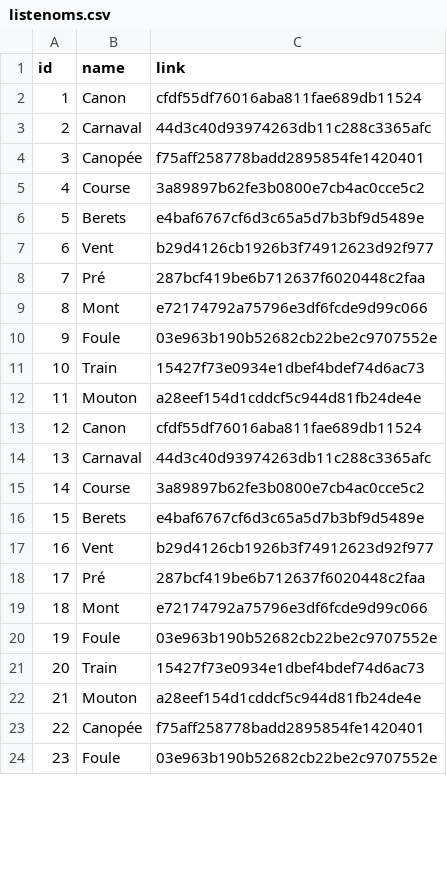
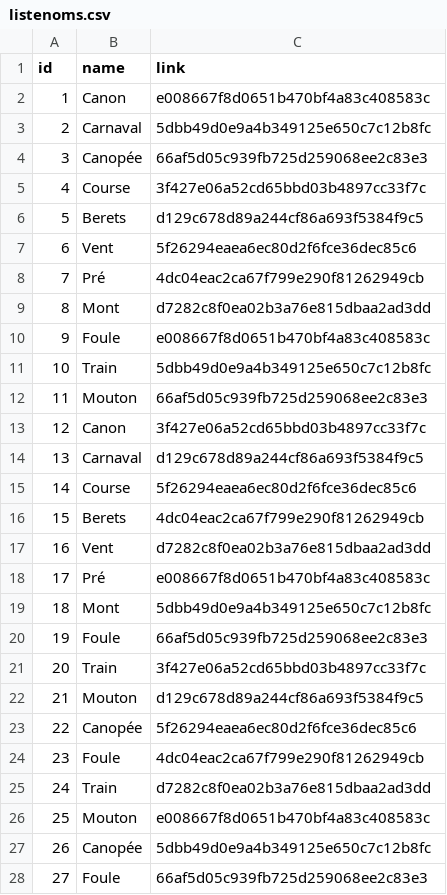
Before and after one commit to Notlein/Michel-Huneault-4h, a CSV file: csv/listenoms.csv, drawn as a sheet; only a part is shown; addresses are those after the commit; the diff covers the shown part only; the diff names each change by its address in the sheet, - before the commit and + after, or states it on an @@ line.

```diff
--- a/csv/listenoms.csv
+++ b/csv/listenoms.csv
-C2 (link): cfdf55df76016aba811fae689db11524
+C2 (link): e008667f8d0651b470bf4a83c408583c
-C3 (link): 44d3c40d93974263db11c288c3365afc
+C3 (link): 5dbb49d0e9a4b349125e650c7c12b8fc
-C4 (link): f75aff258778badd2895854fe1420401
+C4 (link): 66af5d05c939fb725d259068ee2c83e3
-C5 (link): 3a89897b62fe3b0800e7cb4ac0cce5c2
+C5 (link): 3f427e06a52cd65bbd03b4897cc33f7c
-C6 (link): e4baf6767cf6d3c65a5d7b3bf9d5489e
+C6 (link): d129c678d89a244cf86a693f5384f9c5
-C7 (link): b29d4126cb1926b3f74912623d92f977
+C7 (link): 5f26294eaea6ec80d2f6fce36dec85c6
-C8 (link): 287bcf419be6b712637f6020448c2faa
+C8 (link): 4dc04eac2ca67f799e290f81262949cb
-C9 (link): e72174792a75796e3df6fcde9d99c066
+C9 (link): d7282c8f0ea02b3a76e815dbaa2ad3dd
-C10 (link): 03e963b190b52682cb22be2c9707552e
+C10 (link): e008667f8d0651b470bf4a83c408583c
-C11 (link): 15427f73e0934e1dbef4bdef74d6ac73
+C11 (link): 5dbb49d0e9a4b349125e650c7c12b8fc
-C12 (link): a28eef154d1cddcf5c944d81fb24de4e
+C12 (link): 66af5d05c939fb725d259068ee2c83e3
-C13 (link): cfdf55df76016aba811fae689db11524
+C13 (link): 3f427e06a52cd65bbd03b4897cc33f7c
-C14 (link): 44d3c40d93974263db11c288c3365afc
+C14 (link): d129c678d89a244cf86a693f5384f9c5
-C15 (link): 3a89897b62fe3b0800e7cb4ac0cce5c2
+C15 (link): 5f26294eaea6ec80d2f6fce36dec85c6
-C16 (link): e4baf6767cf6d3c65a5d7b3bf9d5489e
+C16 (link): 4dc04eac2ca67f799e290f81262949cb
-C17 (link): b29d4126cb1926b3f74912623d92f977
+C17 (link): d7282c8f0ea02b3a76e815dbaa2ad3dd
-C18 (link): 287bcf419be6b712637f6020448c2faa
+C18 (link): e008667f8d0651b470bf4a83c408583c
-C19 (link): e72174792a75796e3df6fcde9d99c066
+C19 (link): 5dbb49d0e9a4b349125e650c7c12b8fc
-C20 (link): 03e963b190b52682cb22be2c9707552e
+C20 (link): 66af5d05c939fb725d259068ee2c83e3
-C21 (link): 15427f73e0934e1dbef4bdef74d6ac73
+C21 (link): 3f427e06a52cd65bbd03b4897cc33f7c
-C22 (link): a28eef154d1cddcf5c944d81fb24de4e
+C22 (link): d129c678d89a244cf86a693f5384f9c5
+row 23: 22 | Canopée | 5f26294eaea6ec80d2f6fce36dec85c6
+row 24: 23 | Foule | 4dc04eac2ca67f799e290f81262949cb
+row 25: 24 | Train | d7282c8f0ea02b3a76e815dbaa2ad3dd
+row 26: 25 | Mouton | e008667f8d0651b470bf4a83c408583c
@@ column A (id) renumbered from row 27 down @@
-C27 (link): f75aff258778badd2895854fe1420401
+C27 (link): 5dbb49d0e9a4b349125e650c7c12b8fc
-C28 (link): 03e963b190b52682cb22be2c9707552e
+C28 (link): 66af5d05c939fb725d259068ee2c83e3
```
Also changed, not shown: 3 edited cells elsewhere in this file, 1 other file.
